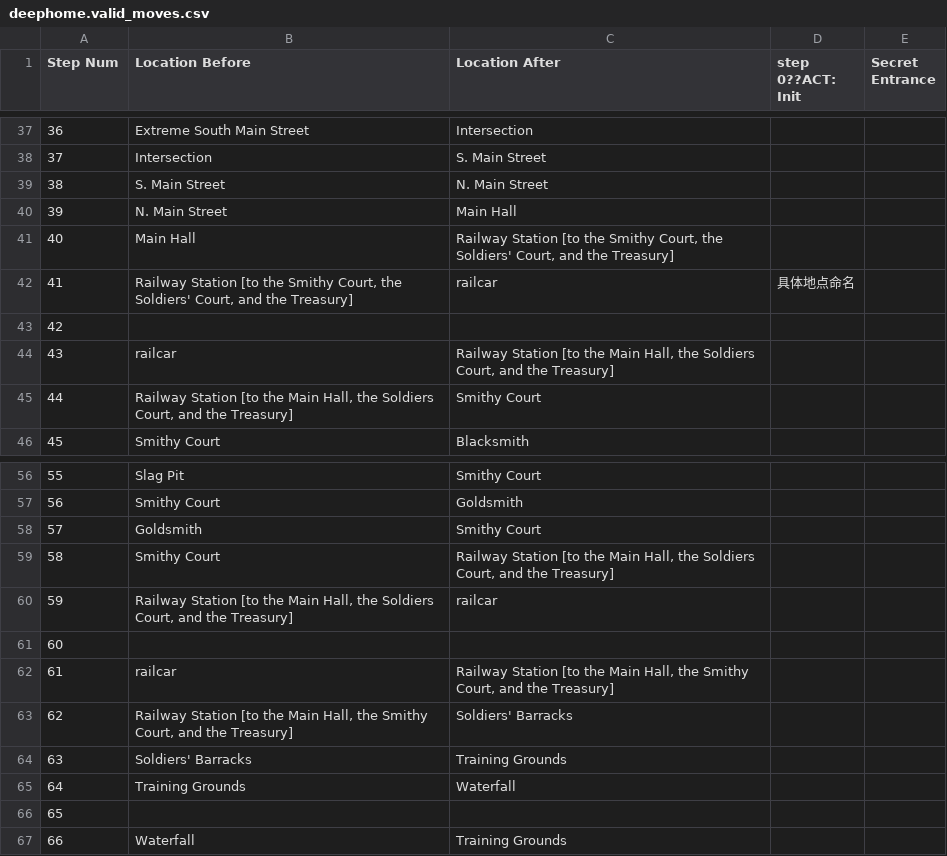
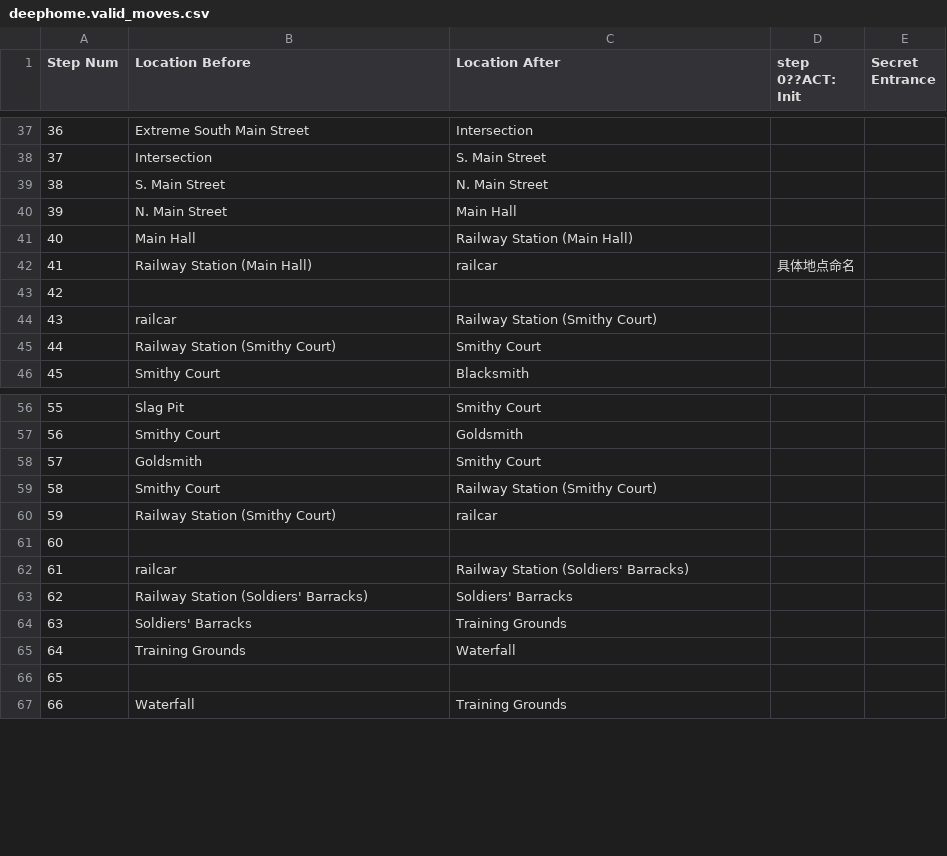
Before and after one commit to Oaklight/mango, a CSV file: data/maps/deephome/deephome.valid_moves.csv, drawn as a sheet; only a part is shown, gaps mark what is left out.

```diff
--- a/data/maps/deephome/deephome.valid_moves.csv
+++ b/data/maps/deephome/deephome.valid_moves.csv
@@ -40,7 +40,7 @@ Step Num,Location Before,Location After,step 0??ACT: Init,Secret Entrance
 39,N. Main Street,Main Hall,,
-40,Main Hall,"Railway Station [to the Smithy Court, the Soldiers' Court, and the Treasury]",,
-41,"Railway Station [to the Smithy Court, the Soldiers' Court, and the Treasury]",railcar,"具体地点命名 ",
+40,Main Hall,"Railway Station (Main Hall)",,
+41,"Railway Station (Main Hall)",railcar,"具体地点命名 ",
 42,,,,
-43,railcar,"Railway Station [to the Main Hall, the Soldiers Court, and the Treasury]",,
-44,"Railway Station [to the Main Hall, the Soldiers Court, and the Treasury]",Smithy Court,,
+43,railcar,"Railway Station (Smithy Court)",,
+44,"Railway Station (Smithy Court)",Smithy Court,,
 45,Smithy Court,Blacksmith,,
@@ -58,7 +58,7 @@ Step Num,Location Before,Location After,step 0??ACT: Init,Secret Entrance
 57,Goldsmith,Smithy Court,,
-58,Smithy Court,"Railway Station [to the Main Hall, the Soldiers Court, and the Treasury]",,
-59,"Railway Station [to the Main Hall, the Soldiers Court, and the Treasury]",railcar,,
+58,Smithy Court,"Railway Station (Smithy Court)",,
+59,"Railway Station (Smithy Court)",railcar,,
 60,,,,
-61,railcar,"Railway Station [to the Main Hall, the Smithy Court, and the Treasury]",,
-62,"Railway Station [to the Main Hall, the Smithy Court, and the Treasury]",Soldiers' Barracks,,
+61,railcar,"Railway Station (Soldiers' Barracks)",,
+62,"Railway Station (Soldiers' Barracks)",Soldiers' Barracks,,
 63,Soldiers' Barracks,Training Grounds,,
```
Also changed, not shown: 5 other files.
